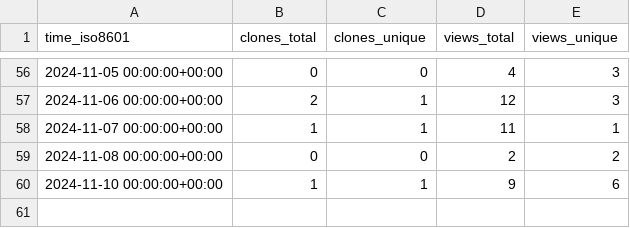
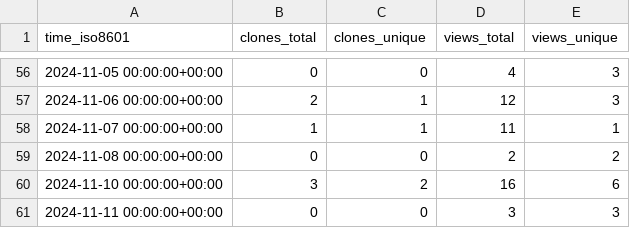
Before and after one commit to legorovers/pirover_simulator, a CSV file: legorovers/pirover_simulator/ghrs-data/views_clones_aggregate.csv, drawn as a sheet; only a part is shown, gaps mark what is left out.

```diff
--- a/legorovers/pirover_simulator/ghrs-data/views_clones_aggregate.csv
+++ b/legorovers/pirover_simulator/ghrs-data/views_clones_aggregate.csv
@@ -59,2 +59,3 @@ time_iso8601,clones_total,clones_unique,views_total,views_unique
 2024-11-08 00:00:00+00:00,0,0,2,2
-2024-11-10 00:00:00+00:00,1,1,9,6
+2024-11-10 00:00:00+00:00,3,2,16,6
+2024-11-11 00:00:00+00:00,0,0,3,3
```
Also changed, not shown: 1 other file.
